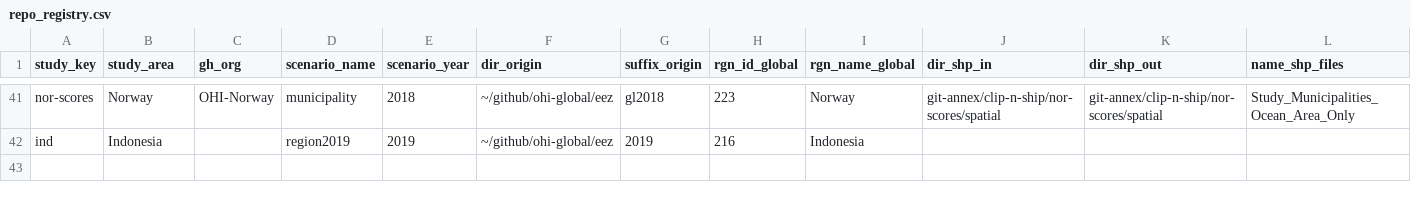
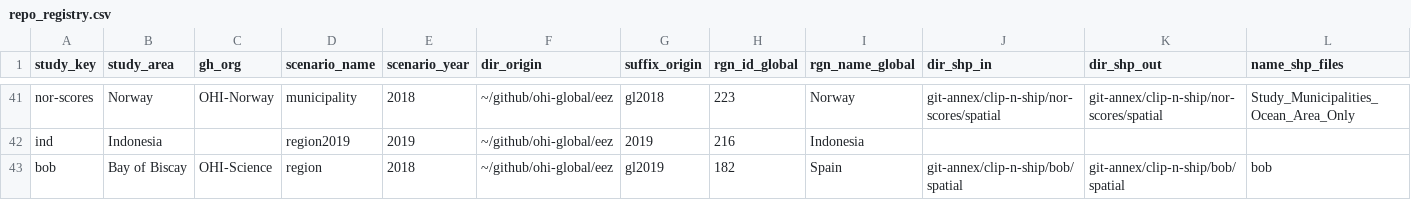
Before and after one commit to OHI-Science/ohirepos-log, a CSV file: repo_registry.csv, drawn as a sheet; only a part is shown, gaps mark what is left out; rows hold the shown columns only; the diff names each change by its address in the sheet, - before the commit and + after, or states it on an @@ line.

Commit message:
creat bay of biscay full repo

```diff
--- a/repo_registry.csv
+++ b/repo_registry.csv
+row 43: bob | Bay of Biscay | OHI-Science | region | 2018 | ~/github/ohi-global/eez | gl2019 | 182 | Spain | git-annex/clip-n-ship/bob/spatial | git-annex/clip-n-ship/bob/spatial | bob
```
Also changed, not shown: 2 other files.
